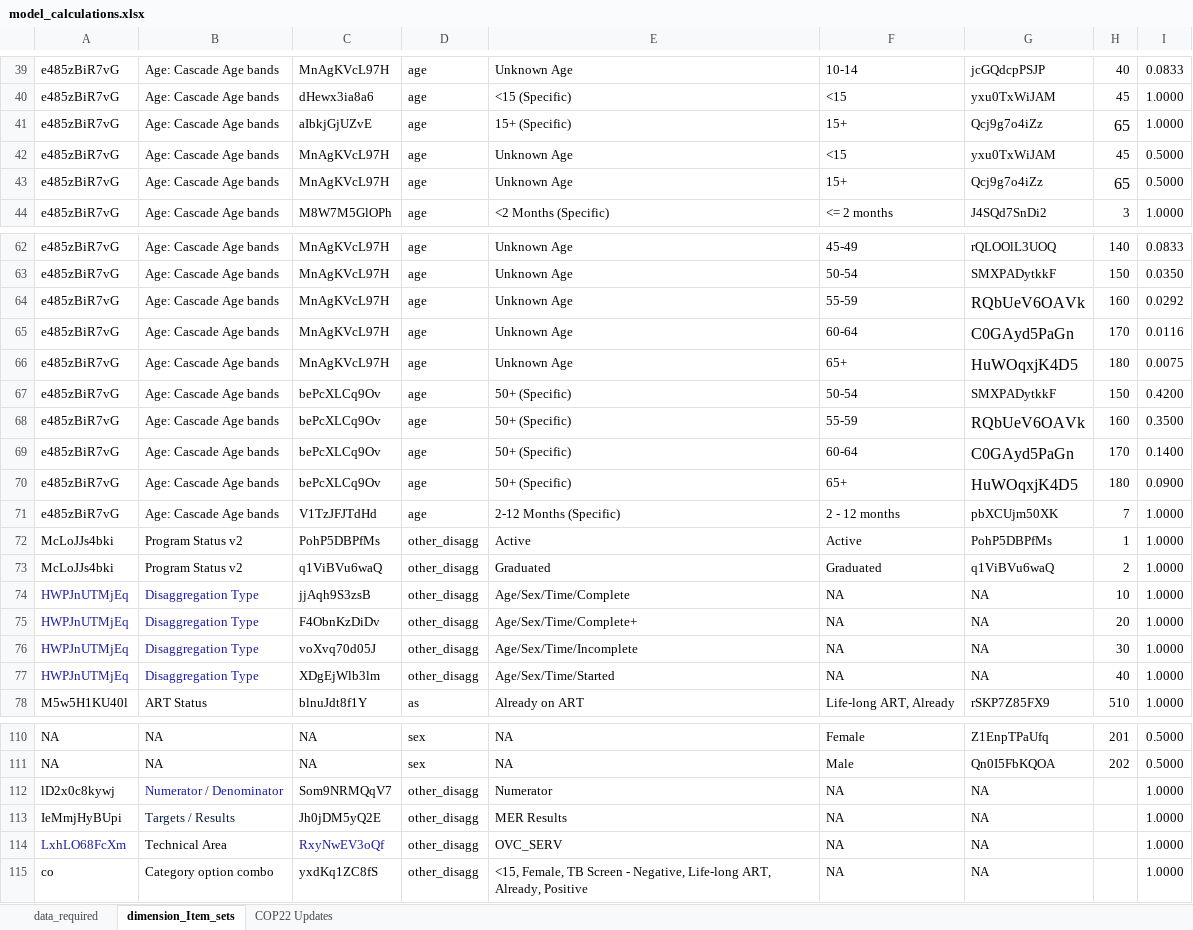
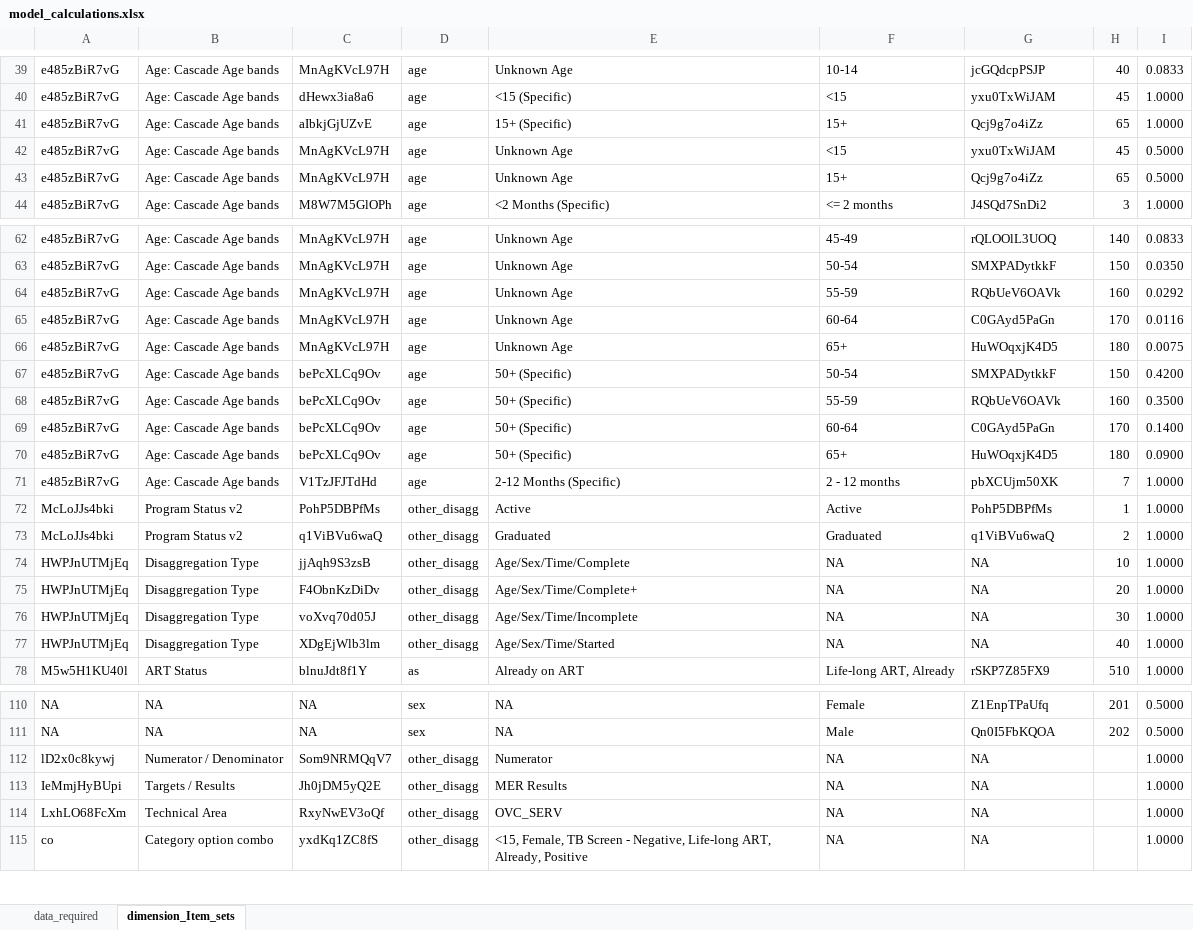
Before and after one commit to pepfar-datim/data-pack-commons, an Excel workbook: data-raw/model_calculations/model_calculations.xlsx, sheet dimension_Item_sets, drawn as a sheet; only a part is shown, gaps mark what is left out; values as stored, in another font and other column widths than the file's, no borders; the diff covers the shown part only; the diff names each change by its address in the sheet, - before the commit and + after, or states it on an @@ line.

```diff
--- a/data-raw/model_calculations/model_calculations.xlsx (sheet dimension_Item_sets)
+++ b/data-raw/model_calculations/model_calculations.xlsx (sheet dimension_Item_sets)
-sheet tab: COP22 Updates
@@ H41 text size: smaller @@
@@ H43 text size: smaller @@
@@ G64:G66 text size: smaller @@
@@ G68:G70 text size: smaller @@
-A74:B77 text colour: #1A1AA6
+A74:B77 text colour: black
-B112 text colour: #1A1AA6
+B112 text colour: black
-B113 text colour: #051841
+B113 text colour: black
-A114 text colour: #1A1AA6
+A114 text colour: black
-C114 text colour: #1A1AA6
+C114 text colour: black
```
Also changed, not shown: cell formats elsewhere in this sheet, sheet data_required.
